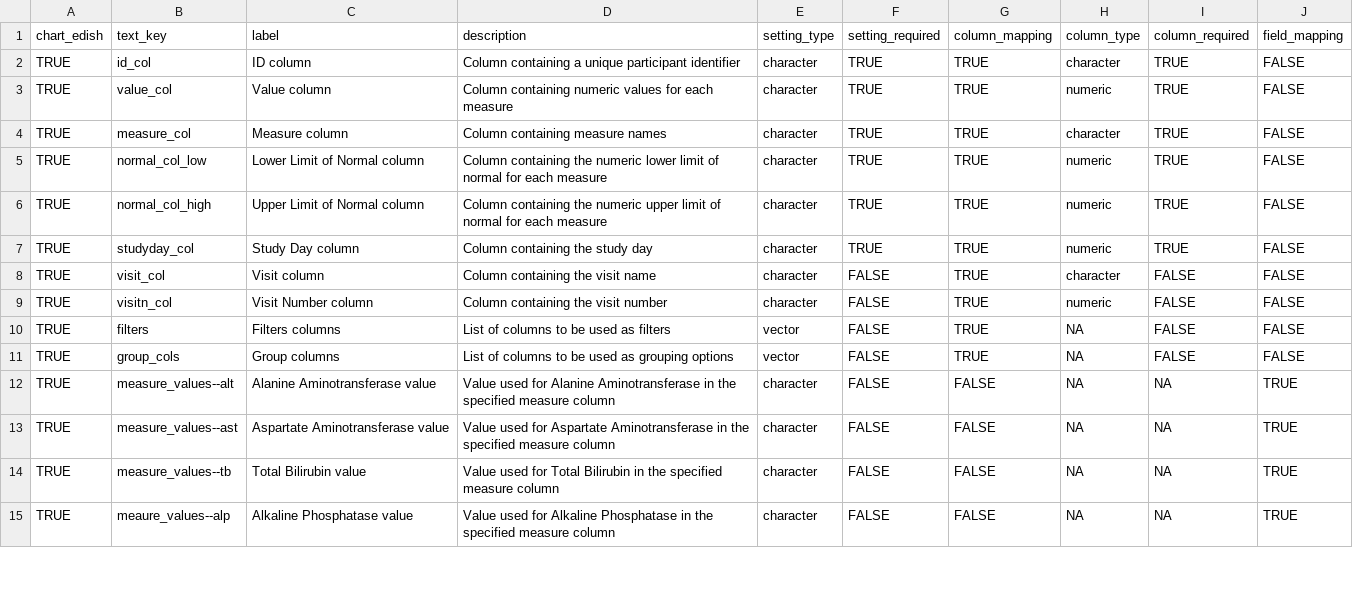
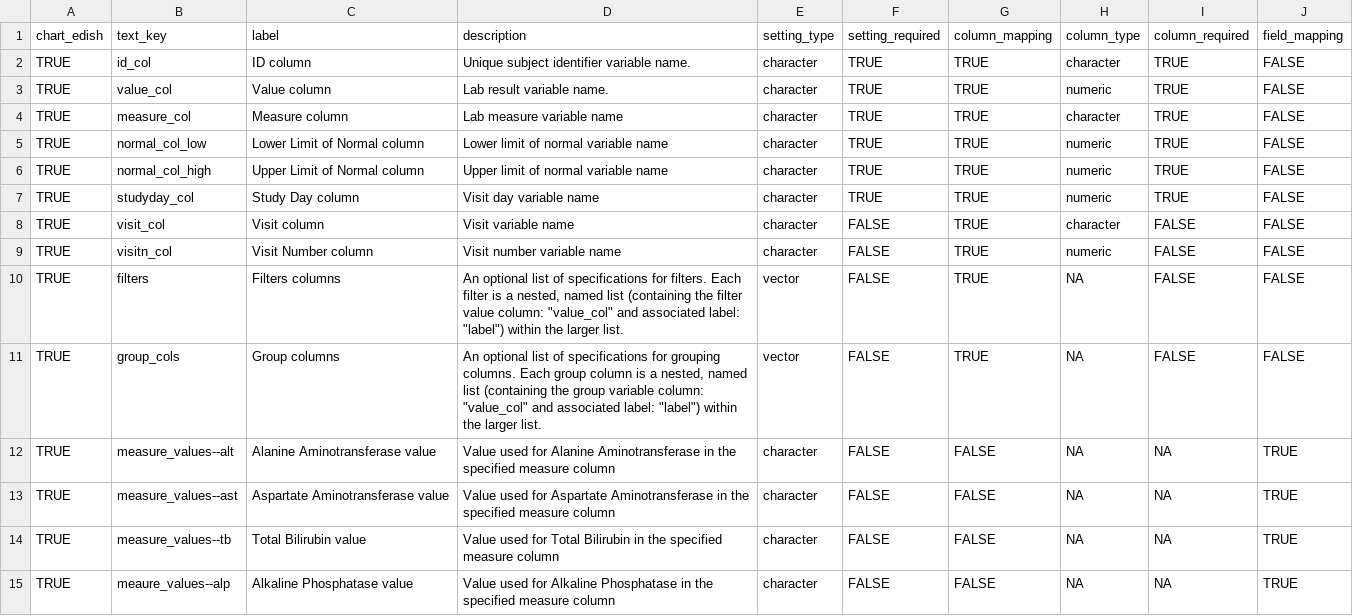
Before and after one commit to SafetyGraphics/safetyGraphics, a CSV file: data-raw/settingsMetadata.csv, drawn as a sheet; only a part is shown; the diff covers the shown part only.

Commit message:
sync setting descriptions with widget documentation

```diff
--- a/data-raw/settingsMetadata.csv
+++ b/data-raw/settingsMetadata.csv
@@ -1,12 +1,12 @@
 chart_edish,text_key,label,description,setting_type,setting_required,column_mapping,column_type,column_required,field_mapping
-TRUE,id_col,ID column,Column containing a unique participant identifier,character,TRUE,TRUE,character,TRUE,FALSE
-TRUE,value_col,Value column,Column containing numeric values for each measure,character,TRUE,TRUE,numeric,TRUE,FALSE
-TRUE,measure_col,Measure column,Column containing measure names,character,TRUE,TRUE,character,TRUE,FALSE
-TRUE,normal_col_low,Lower Limit of Normal column,Column containing the numeric lower limit of normal for each measure,character,TRUE,TRUE,numeric,TRUE,FALSE
-TRUE,normal_col_high,Upper Limit of Normal column,Column containing the numeric upper limit of normal for each measure,character,TRUE,TRUE,numeric,TRUE,FALSE
-TRUE,studyday_col,Study Day column,Column containing the study day,character,TRUE,TRUE,numeric,TRUE,FALSE
-TRUE,visit_col,Visit column,Column containing the visit name,character,FALSE,TRUE,character,FALSE,FALSE
-TRUE,visitn_col,Visit Number column,Column containing the visit number,character,FALSE,TRUE,numeric,FALSE,FALSE
-TRUE,filters,Filters columns,List of columns to be used as filters,vector,FALSE,TRUE,NA,FALSE,FALSE
-TRUE,group_cols,Group columns,List of columns to be used as grouping options,vector,FALSE,TRUE,NA,FALSE,FALSE
+TRUE,id_col,ID column,Unique subject identifier variable name.,character,TRUE,TRUE,character,TRUE,FALSE
+TRUE,value_col,Value column,Lab result variable name.,character,TRUE,TRUE,numeric,TRUE,FALSE
+TRUE,measure_col,Measure column,Lab measure variable name,character,TRUE,TRUE,character,TRUE,FALSE
+TRUE,normal_col_low,Lower Limit of Normal column,Lower limit of normal variable name,character,TRUE,TRUE,numeric,TRUE,FALSE
+TRUE,normal_col_high,Upper Limit of Normal column,Upper limit of normal variable name,character,TRUE,TRUE,numeric,TRUE,FALSE
+TRUE,studyday_col,Study Day column,Visit day variable name,character,TRUE,TRUE,numeric,TRUE,FALSE
+TRUE,visit_col,Visit column,Visit variable name,character,FALSE,TRUE,character,FALSE,FALSE
+TRUE,visitn_col,Visit Number column,Visit number variable name,character,FALSE,TRUE,numeric,FALSE,FALSE
+TRUE,filters,Filters columns,"An optional list of specifications for filters. Each filter is a nested, named list (containing the filter value column: ""value_col"" and associated label: ""label"") within the larger list.",vector,FALSE,TRUE,NA,FALSE,FALSE
+TRUE,group_cols,Group columns,"An optional list of specifications for grouping columns. Each group column is a nested, named list (containing the group variable column: ""value_col"" and associated label: ""label"") within the larger list. ",vector,FALSE,TRUE,NA,FALSE,FALSE
 TRUE,measure_values--alt,Alanine Aminotransferase value,Value used for Alanine Aminotransferase in the specified measure column,character,FALSE,FALSE,NA,NA,TRUE
```
Also changed, not shown: 13 edited cells elsewhere in this file, 1 other file.
